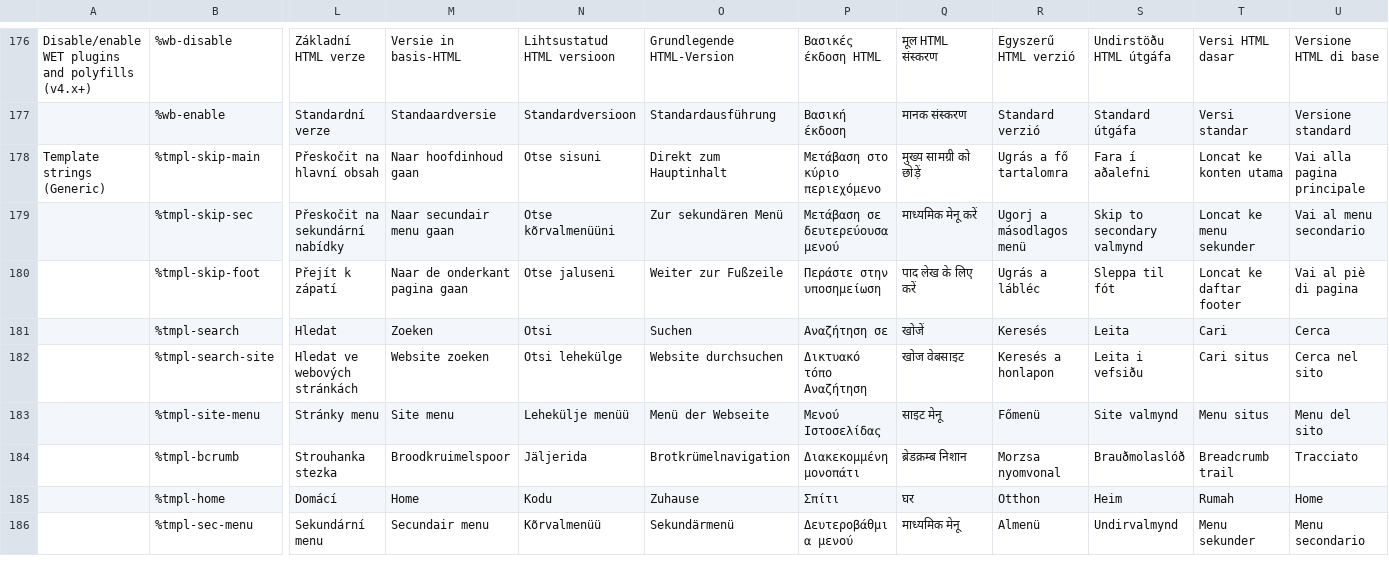
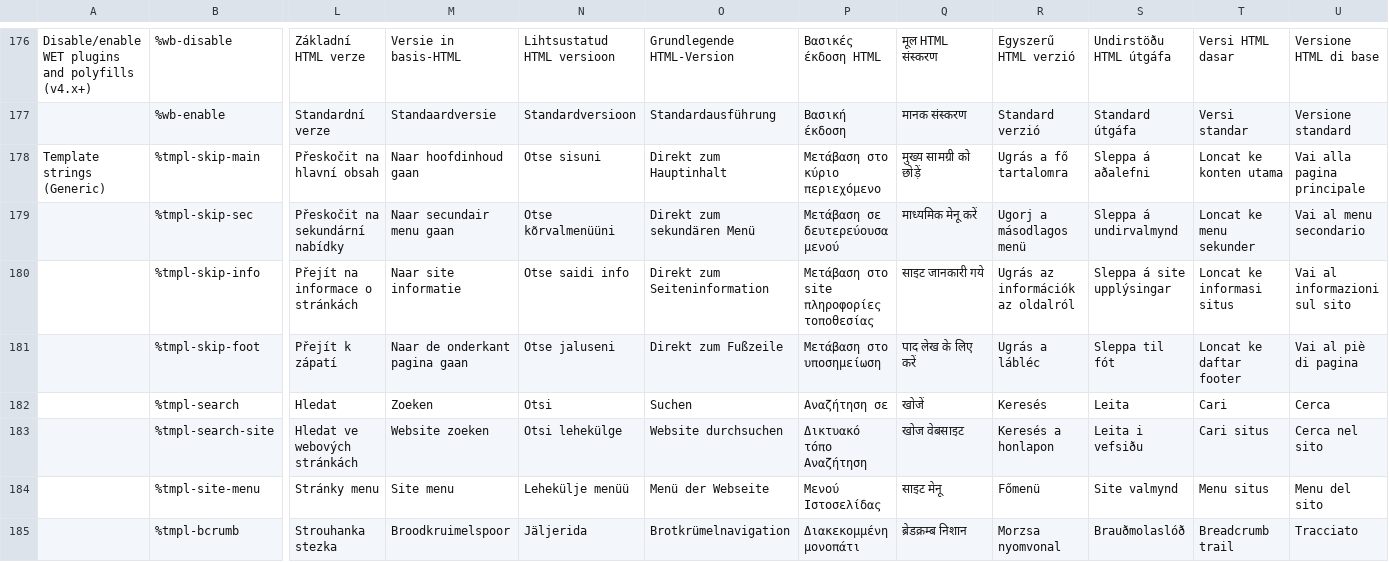
Before and after one commit to zhishare751283865MelindaSmith/wet-boew, a CSV file: src/i18n/i18n.csv, drawn as a sheet; only a part is shown, gaps mark what is left out; the shorter side is filled out with more unchanged rows; addresses are those after the commit; rows hold the shown columns only; the diff names each change by its address in the sheet, - before the commit and + after, or states it on an @@ line.

Commit message:
WET theme: Cleaned up skip navigation implementation

```diff
--- a/src/i18n/i18n.csv
+++ b/src/i18n/i18n.csv
-S178: Fara í aðalefni
+S178: Sleppa á aðalefni
-O179: Zur sekundären Menü
+O179: Direkt zum sekundären Menü
-S179: Skip to secondary valmynd
+S179: Sleppa á undirvalmynd
+row 180:  | %tmpl-skip-info | Přejít na informace o stránkách | Naar site informatie | Otse saidi info | Direkt zum Seiteninformation | Μετάβαση στο site πληροφορίες τοποθεσίας | साइट जानकारी गये | Ugrás az információk az oldalról | Sleppa á site upplýsingar | Loncat ke informasi situs | Vai al informazioni sul sito
-O181: Weiter zur Fußzeile
+O181: Direkt zum Fußzeile
-P181: Περάστε στην υποσημείωση
+P181: Μετάβαση στο υποσημείωση
```
Also changed, not shown: 6 other files.
